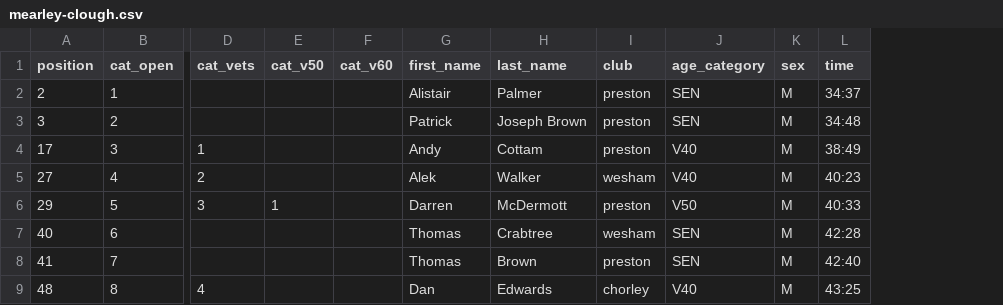
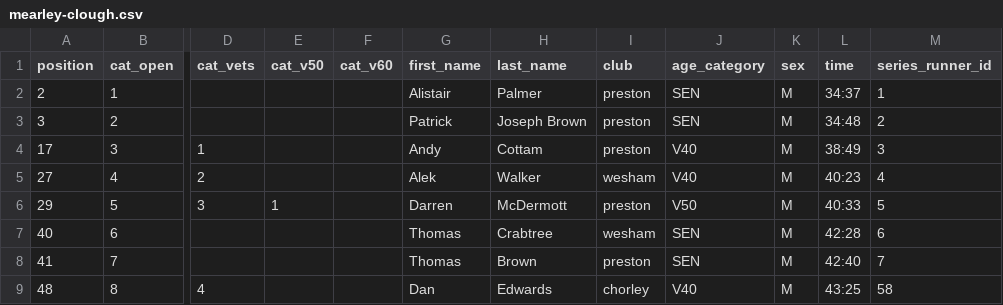
Before and after one commit to whortleberrybearer/InterClub, a CSV file: src/data/2024/fell/results/mearley-clough.csv, drawn as a sheet; only a part is shown, gaps mark what is left out; the diff names each change by its address in the sheet, - before the commit and + after, or states it on an @@ line.

```diff
--- a/src/data/2024/fell/results/mearley-clough.csv
+++ b/src/data/2024/fell/results/mearley-clough.csv
+column M (series_runner_id), rows 2-9: 1 | 2 | 3 | 4 | 5 | 6 | 7 | 58
```
Also changed, not shown: src/data/2024/fell/results/edenfield.csv, src/data/2024/fell/results/hameldon-quarry.csv, 3 other files.
